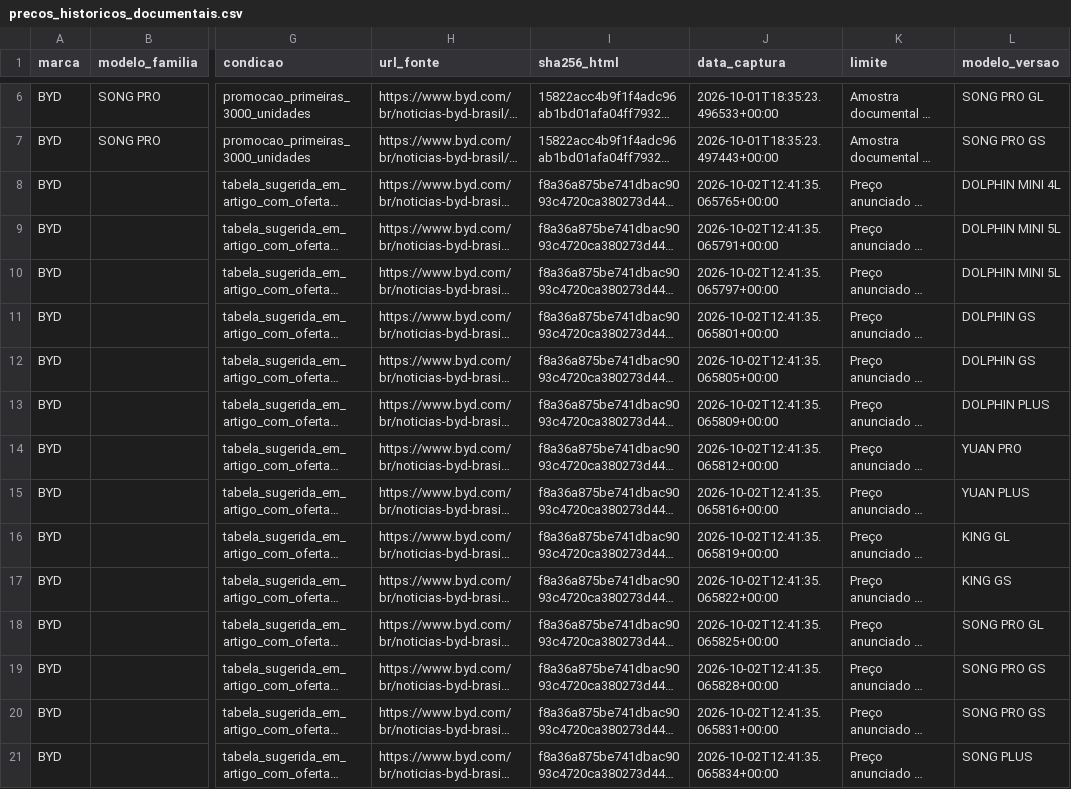
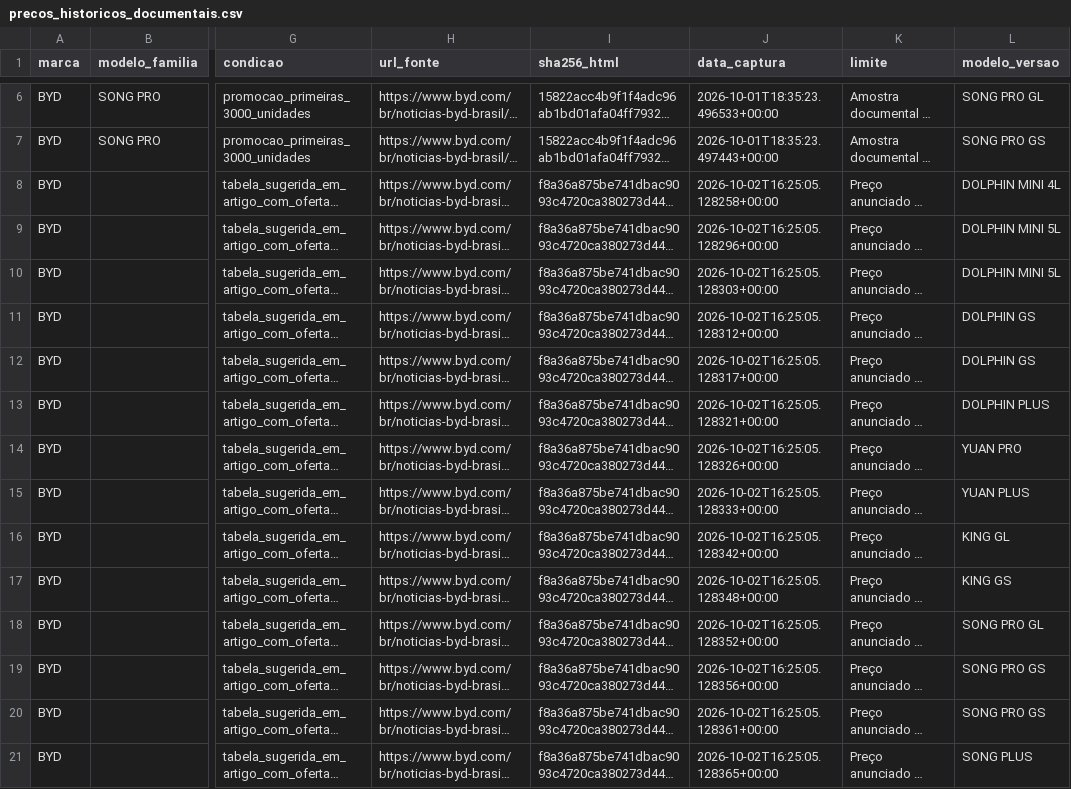
Before and after one commit to pedrokamerli/estudo_carros_eletricos, a CSV file: data/portfolio/precos_historicos_documentais.csv, drawn as a sheet; only a part is shown, gaps mark what is left out; long unchanged cells end in …; the diff covers the shown part only; the diff names each change by its address in the sheet, - before the commit and + after, or states it on an @@ line.

```diff
--- a/data/portfolio/precos_historicos_documentais.csv
+++ b/data/portfolio/precos_historicos_documentais.csv
-J8 (data_captura): 2026-10-02T12:41:35.065765+00:00
+J8 (data_captura): 2026-10-02T16:25:05.128258+00:00
-J9 (data_captura): 2026-10-02T12:41:35.065791+00:00
+J9 (data_captura): 2026-10-02T16:25:05.128296+00:00
-J10 (data_captura): 2026-10-02T12:41:35.065797+00:00
+J10 (data_captura): 2026-10-02T16:25:05.128303+00:00
-J11 (data_captura): 2026-10-02T12:41:35.065801+00:00
+J11 (data_captura): 2026-10-02T16:25:05.128312+00:00
-J12 (data_captura): 2026-10-02T12:41:35.065805+00:00
+J12 (data_captura): 2026-10-02T16:25:05.128317+00:00
-J13 (data_captura): 2026-10-02T12:41:35.065809+00:00
+J13 (data_captura): 2026-10-02T16:25:05.128321+00:00
-J14 (data_captura): 2026-10-02T12:41:35.065812+00:00
+J14 (data_captura): 2026-10-02T16:25:05.128326+00:00
-J15 (data_captura): 2026-10-02T12:41:35.065816+00:00
+J15 (data_captura): 2026-10-02T16:25:05.128333+00:00
-J16 (data_captura): 2026-10-02T12:41:35.065819+00:00
+J16 (data_captura): 2026-10-02T16:25:05.128342+00:00
-J17 (data_captura): 2026-10-02T12:41:35.065822+00:00
+J17 (data_captura): 2026-10-02T16:25:05.128348+00:00
-J18 (data_captura): 2026-10-02T12:41:35.065825+00:00
+J18 (data_captura): 2026-10-02T16:25:05.128352+00:00
-J19 (data_captura): 2026-10-02T12:41:35.065828+00:00
+J19 (data_captura): 2026-10-02T16:25:05.128356+00:00
-J20 (data_captura): 2026-10-02T12:41:35.065831+00:00
+J20 (data_captura): 2026-10-02T16:25:05.128361+00:00
-J21 (data_captura): 2026-10-02T12:41:35.065834+00:00
+J21 (data_captura): 2026-10-02T16:25:05.128365+00:00
```
Also changed, not shown: 8 added rows and 11 edited cells elsewhere in this file, data/portfolio/auditoria_exports.csv, 5 other files.
